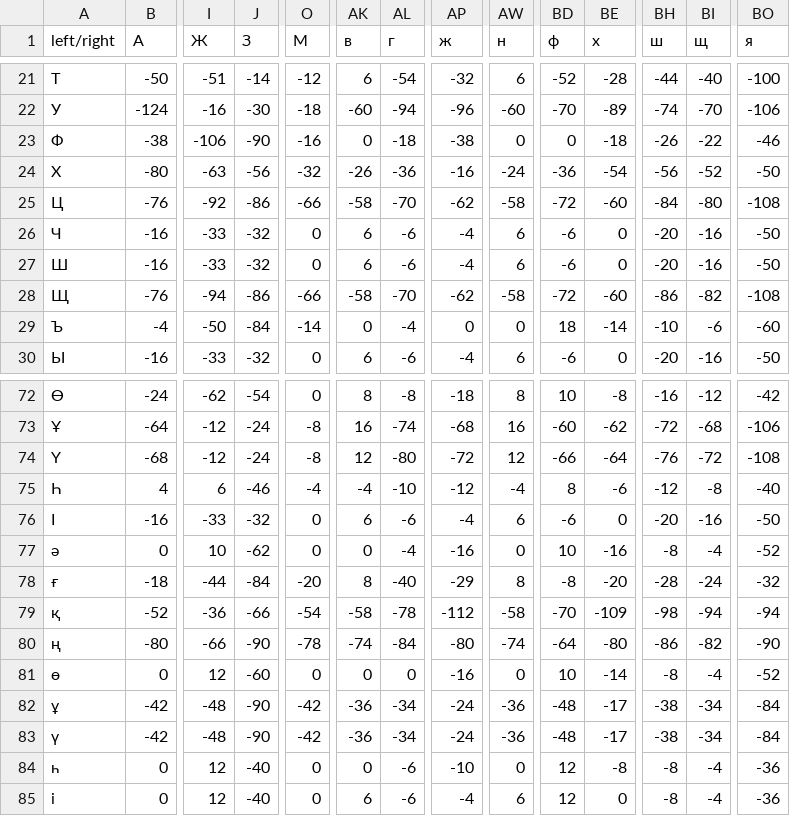
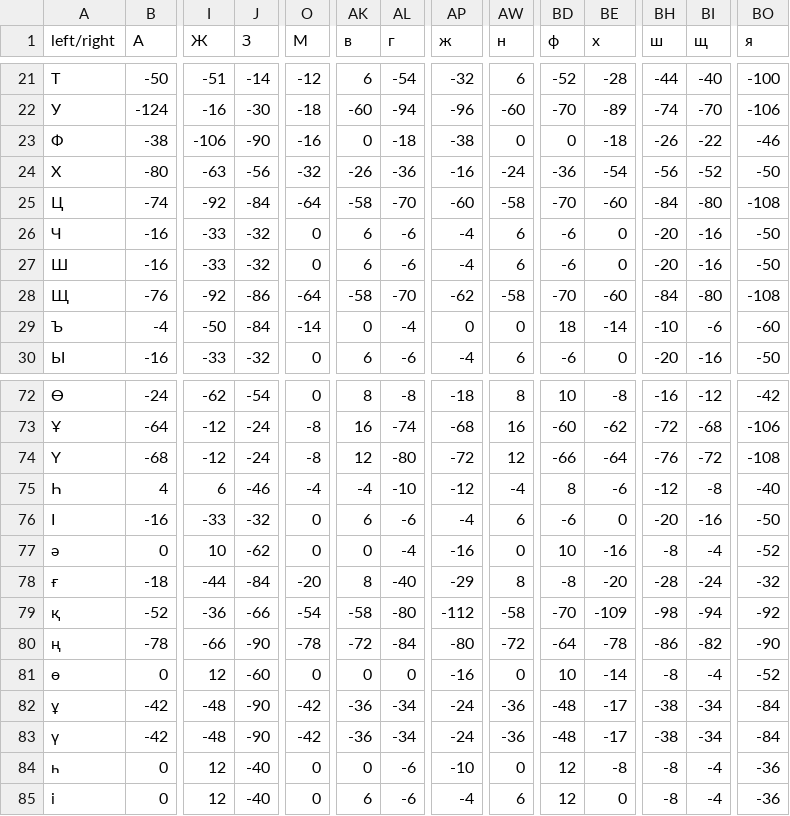
Before and after one commit to rahatulyerbolat05-dotcom/Very-Peri-serif, a CSV file: dist/VeryPeriSerifDraft/kerning-matrix.csv, drawn as a sheet; only a part is shown, gaps mark what is left out; the diff covers the shown part only; the diff names each change by its address in the sheet, - before the commit and + after, or states it on an @@ line.

```diff
--- a/dist/VeryPeriSerifDraft/kerning-matrix.csv
+++ b/dist/VeryPeriSerifDraft/kerning-matrix.csv
-B25 (А): -76
+B25 (А): -74
-J25 (З): -86
+J25 (З): -84
-O25 (М): -66
+O25 (М): -64
-AP25 (ж): -62
+AP25 (ж): -60
-BD25 (ф): -72
+BD25 (ф): -70
-I28 (Ж): -94
+I28 (Ж): -92
-O28 (М): -66
+O28 (М): -64
-BD28 (ф): -72
+BD28 (ф): -70
-BH28 (ш): -86
+BH28 (ш): -84
-BI28 (щ): -82
+BI28 (щ): -80
-AL79 (г): -78
+AL79 (г): -80
-BO79 (я): -94
+BO79 (я): -92
-B80 (А): -80
+B80 (А): -78
-AK80 (в): -74
+AK80 (в): -72
-AW80 (н): -74
+AW80 (н): -72
-BE80 (х): -80
+BE80 (х): -78
```
Also changed, not shown: 38 edited cells elsewhere in this file, 44 other files.
